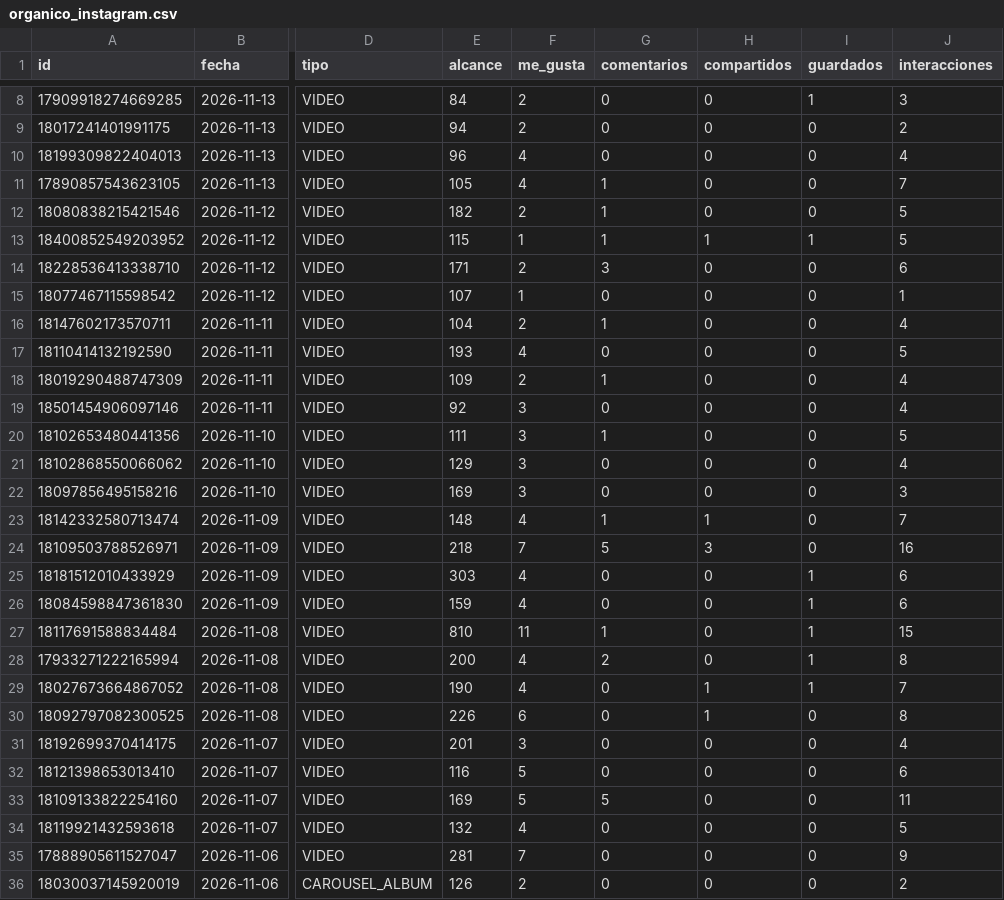
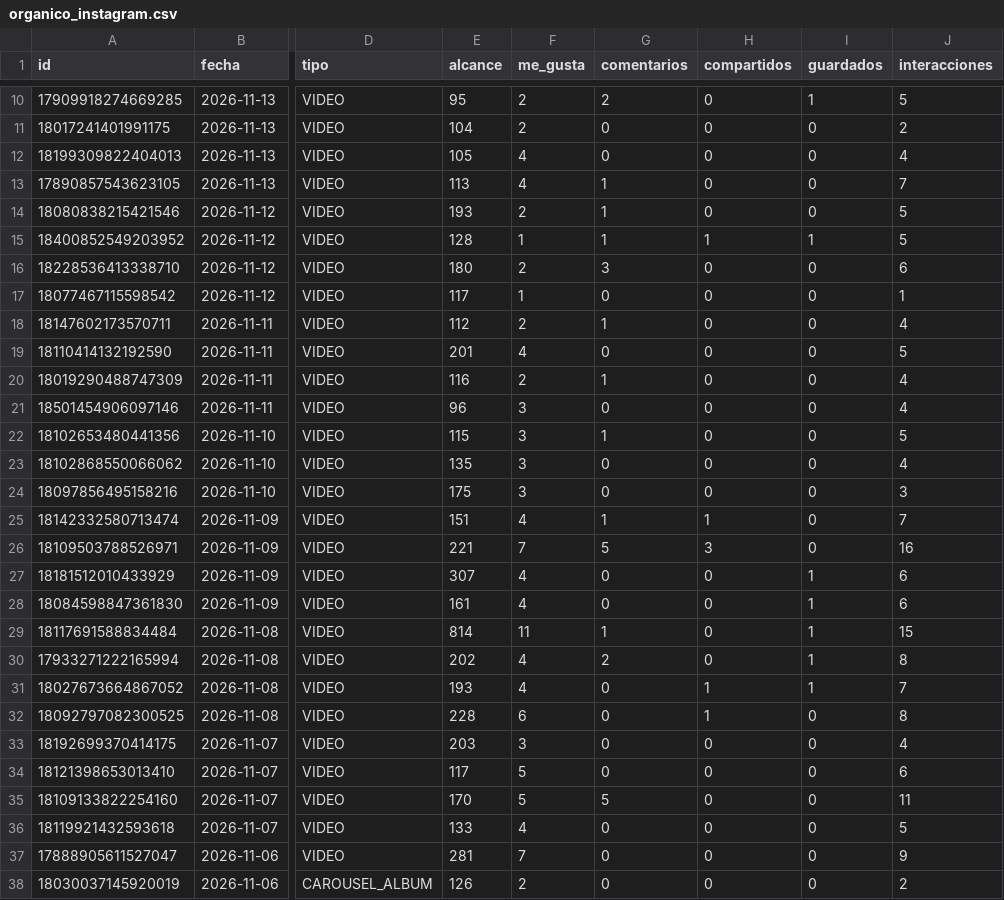
Before and after one commit to candelagomez/dashboard-meta, a CSV file: data/organico_instagram.csv, drawn as a sheet; only a part is shown, gaps mark what is left out; addresses are those after the commit; the diff covers the shown part only; the diff names each change by its address in the sheet, - before the commit and + after, or states it on an @@ line.

```diff
--- a/data/organico_instagram.csv
+++ b/data/organico_instagram.csv
-E10 (alcance): 84
+E10 (alcance): 95
-G10 (comentarios): 0
+G10 (comentarios): 2
-J10 (interacciones): 3
+J10 (interacciones): 5
-E11 (alcance): 94
+E11 (alcance): 104
-E12 (alcance): 96
+E12 (alcance): 105
-E13 (alcance): 105
+E13 (alcance): 113
-E14 (alcance): 182
+E14 (alcance): 193
-E15 (alcance): 115
+E15 (alcance): 128
-E16 (alcance): 171
+E16 (alcance): 180
-E17 (alcance): 107
+E17 (alcance): 117
-E18 (alcance): 104
+E18 (alcance): 112
-E19 (alcance): 193
+E19 (alcance): 201
-E20 (alcance): 109
+E20 (alcance): 116
-E21 (alcance): 92
+E21 (alcance): 96
-E22 (alcance): 111
+E22 (alcance): 115
-E23 (alcance): 129
+E23 (alcance): 135
-E24 (alcance): 169
+E24 (alcance): 175
-E25 (alcance): 148
+E25 (alcance): 151
-E26 (alcance): 218
+E26 (alcance): 221
-E27 (alcance): 303
+E27 (alcance): 307
-E28 (alcance): 159
+E28 (alcance): 161
-E29 (alcance): 810
+E29 (alcance): 814
-E30 (alcance): 200
+E30 (alcance): 202
-E31 (alcance): 190
+E31 (alcance): 193
-E32 (alcance): 226
+E32 (alcance): 228
-E33 (alcance): 201
+E33 (alcance): 203
-E34 (alcance): 116
+E34 (alcance): 117
-E35 (alcance): 169
+E35 (alcance): 170
-E36 (alcance): 132
+E36 (alcance): 133
```
Also changed, not shown: 2 added rows and 40 edited cells elsewhere in this file, data/organico_facebook.csv, data/pauta_diaria.csv.
